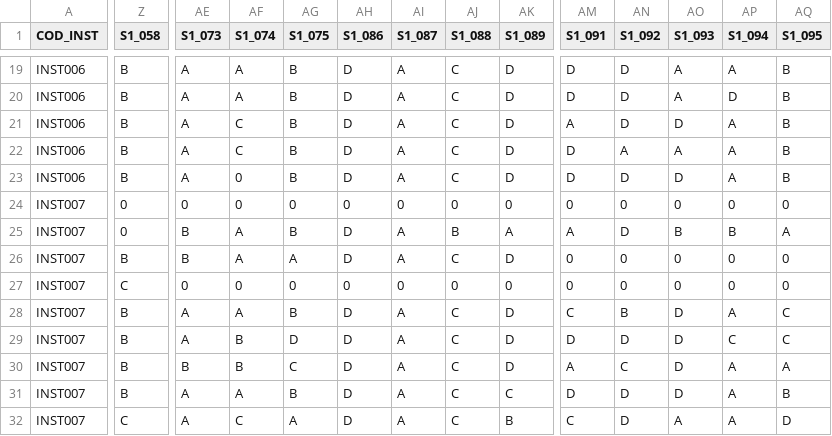
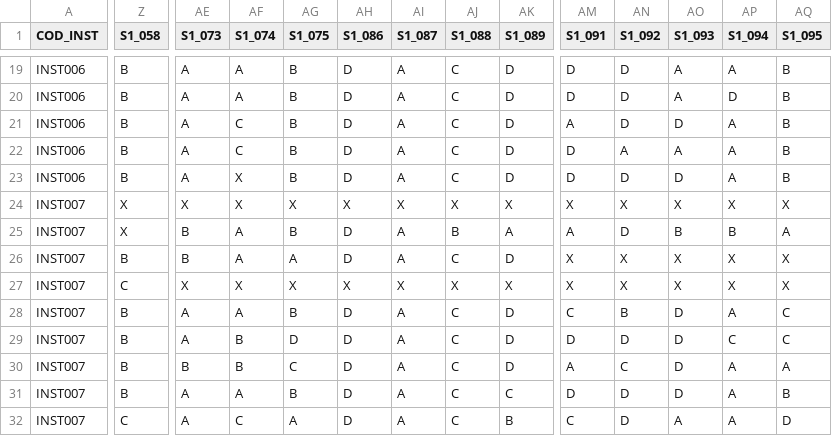
Before and after one commit to albert1t0/Rasch-Analisis-con-R, a CSV file: DATA/S1-F1.csv, drawn as a sheet; only a part is shown, gaps mark what is left out; the diff covers the shown part only; the diff names each change by its address in the sheet, - before the commit and + after, or states it on an @@ line.

```diff
--- a/DATA/S1-F1.csv
+++ b/DATA/S1-F1.csv
-AF23:AF24 (S1_074): 0
+AF23:AF24 (S1_074): X
-Z24:Z25 (S1_058): 0
+Z24:Z25 (S1_058): X
-AE24 (S1_073): 0
+AE24 (S1_073): X
-AG24 (S1_075): 0
+AG24 (S1_075): X
-AH24 (S1_086): 0
+AH24 (S1_086): X
-AI24 (S1_087): 0
+AI24 (S1_087): X
-AJ24 (S1_088): 0
+AJ24 (S1_088): X
-AK24 (S1_089): 0
+AK24 (S1_089): X
-AM24 (S1_091): 0
+AM24 (S1_091): X
-AN24 (S1_092): 0
+AN24 (S1_092): X
-AO24 (S1_093): 0
+AO24 (S1_093): X
-AP24 (S1_094): 0
+AP24 (S1_094): X
-AQ24 (S1_095): 0
+AQ24 (S1_095): X
-AM26:AM27 (S1_091): 0
+AM26:AM27 (S1_091): X
-AN26:AN27 (S1_092): 0
+AN26:AN27 (S1_092): X
-AO26:AO27 (S1_093): 0
+AO26:AO27 (S1_093): X
-AP26:AP27 (S1_094): 0
+AP26:AP27 (S1_094): X
-AQ26:AQ27 (S1_095): 0
+AQ26:AQ27 (S1_095): X
-AE27 (S1_073): 0
+AE27 (S1_073): X
-AF27 (S1_074): 0
+AF27 (S1_074): X
-AG27 (S1_075): 0
+AG27 (S1_075): X
-AH27 (S1_086): 0
+AH27 (S1_086): X
-AI27 (S1_087): 0
+AI27 (S1_087): X
-AJ27 (S1_088): 0
+AJ27 (S1_088): X
-AK27 (S1_089): 0
+AK27 (S1_089): X
```
Also changed, not shown: 67 edited cells elsewhere in this file, DATA/S1-F2.csv, DATA/S1-F3.csv, 18 other files.
